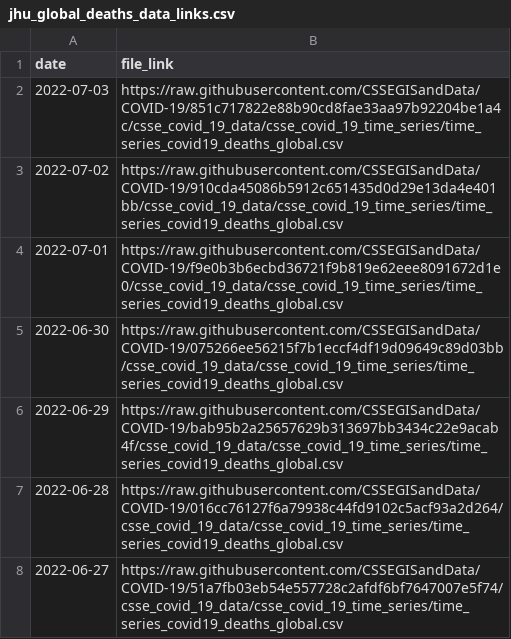
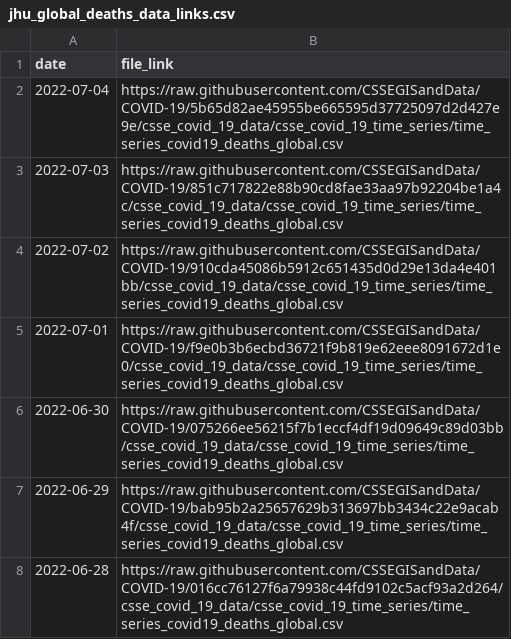
Before and after one commit to Serena-Wang/covidData, a CSV file: data/jhu_global_deaths_data_links.csv, drawn as a sheet; only a part is shown; the shorter side is filled out with more unchanged rows; the diff names each change by its address in the sheet, - before the commit and + after, or states it on an @@ line.

```diff
--- a/data/jhu_global_deaths_data_links.csv
+++ b/data/jhu_global_deaths_data_links.csv
+row 2: 2022-07-04 | https://raw.githubusercontent.com/CSSEGISandData/COVID-19/5b65d82ae45955be665595d37725097d2d427e9e/csse_covid_19_data/csse_covid_19_time_series/time_series_covid19_deaths_global.csv
```
Also changed, not shown: data/jhu_global_cases_data_links.csv, data/jhu_us_cases_data_links.csv, 1 other file.
